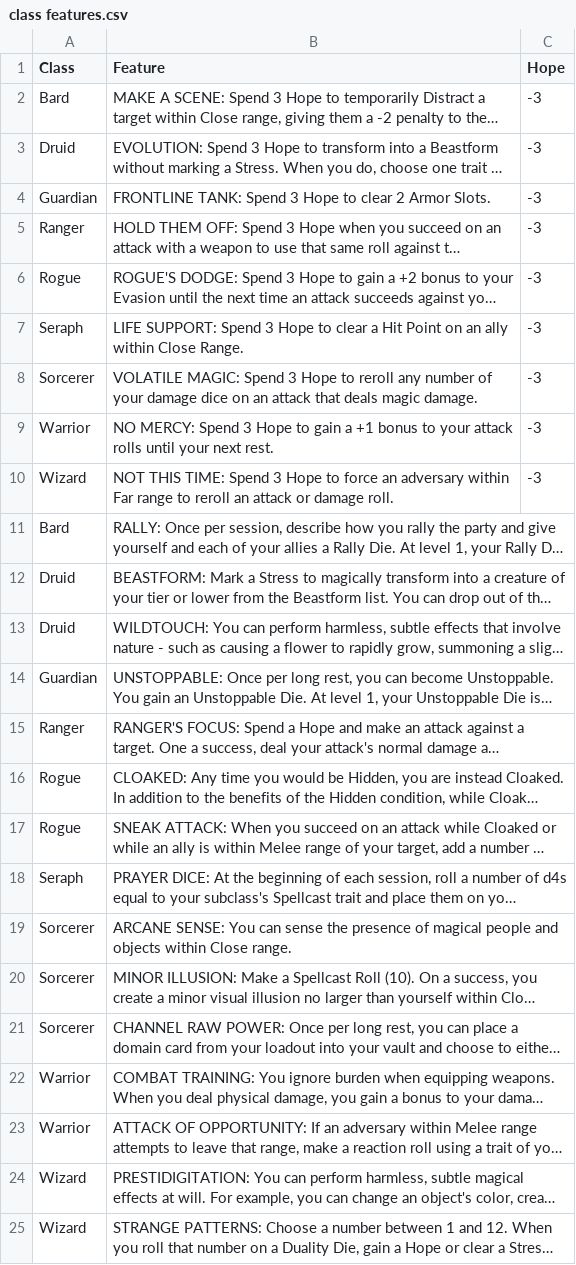
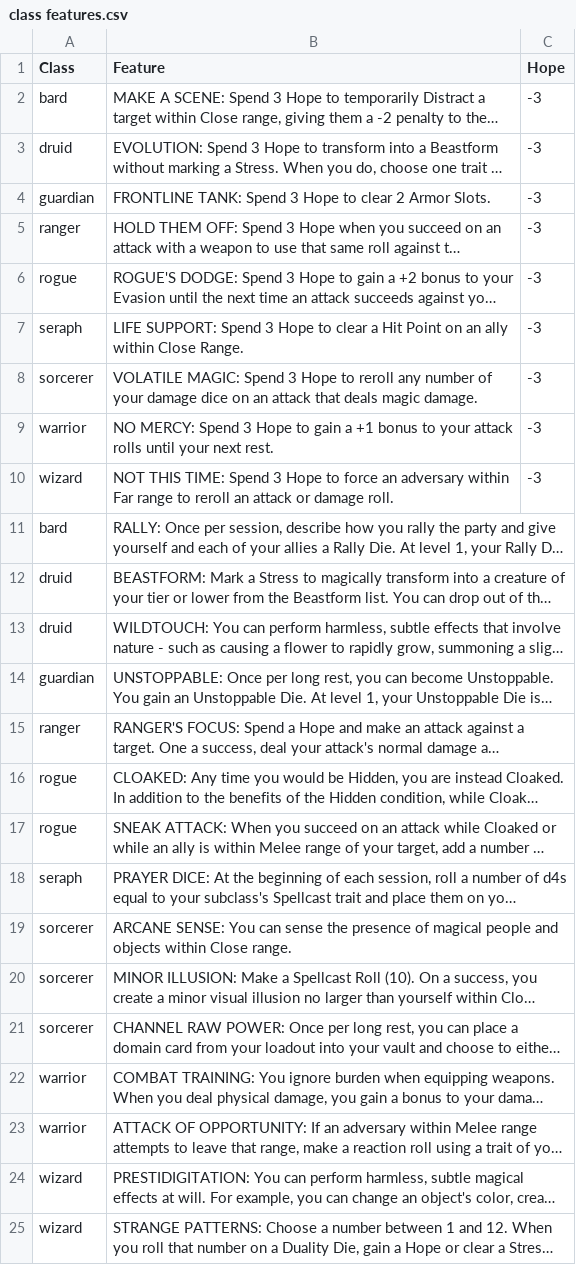
Before and after one commit to countpauper/countpauper, a CSV file: avrae/daggerheart/class features.csv, drawn as a sheet; long unchanged cells end in …; the diff names each change by its address in the sheet, - before the commit and + after, or states it on an @@ line.

```diff
--- a/avrae/daggerheart/class features.csv
+++ b/avrae/daggerheart/class features.csv
-A2 (Class): Bard
+A2 (Class): bard
-A3 (Class): Druid
+A3 (Class): druid
-A4 (Class): Guardian
+A4 (Class): guardian
-A5 (Class): Ranger
+A5 (Class): ranger
-A6 (Class): Rogue
+A6 (Class): rogue
-A7 (Class): Seraph
+A7 (Class): seraph
-A8 (Class): Sorcerer
+A8 (Class): sorcerer
-A9 (Class): Warrior
+A9 (Class): warrior
-A10 (Class): Wizard
+A10 (Class): wizard
-A11 (Class): Bard
+A11 (Class): bard
-A12:A13 (Class): Druid
+A12:A13 (Class): druid
-A14 (Class): Guardian
+A14 (Class): guardian
-A15 (Class): Ranger
+A15 (Class): ranger
-A16:A17 (Class): Rogue
+A16:A17 (Class): rogue
-A18 (Class): Seraph
+A18 (Class): seraph
-A19:A21 (Class): Sorcerer
+A19:A21 (Class): sorcerer
-A22:A23 (Class): Warrior
+A22:A23 (Class): warrior
-A24:A25 (Class): Wizard
+A24:A25 (Class): wizard
```
Also changed, not shown: avrae/daggerheart/ancestry features.csv, avrae/daggerheart/community features.csv, 6 other files.
